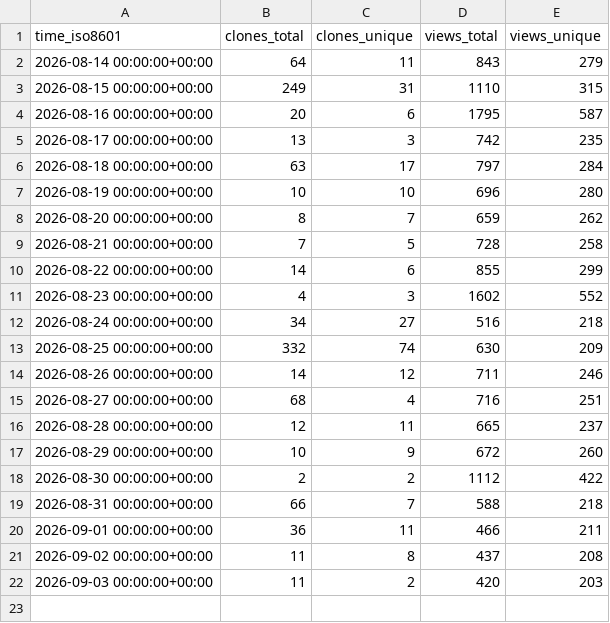
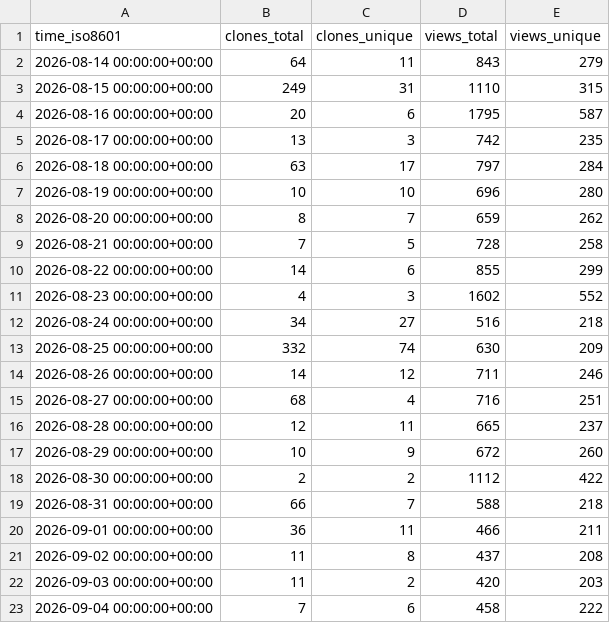
Before and after one commit to glikely/obs-ptz-stats, a CSV file: glikely/obs-ptz/ghrs-data/views_clones_aggregate.csv, drawn as a sheet; the diff names each change by its address in the sheet, - before the commit and + after, or states it on an @@ line.

```diff
--- a/glikely/obs-ptz/ghrs-data/views_clones_aggregate.csv
+++ b/glikely/obs-ptz/ghrs-data/views_clones_aggregate.csv
+row 23: 2026-09-04 00:00:00+00:00 | 7 | 6 | 458 | 222
```
Also changed, not shown: 1 other file.
